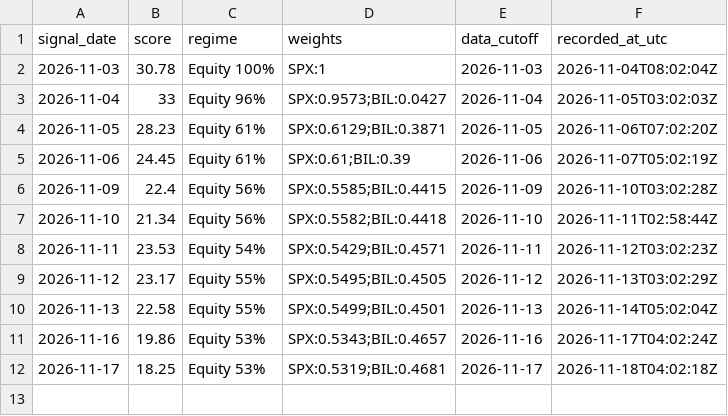
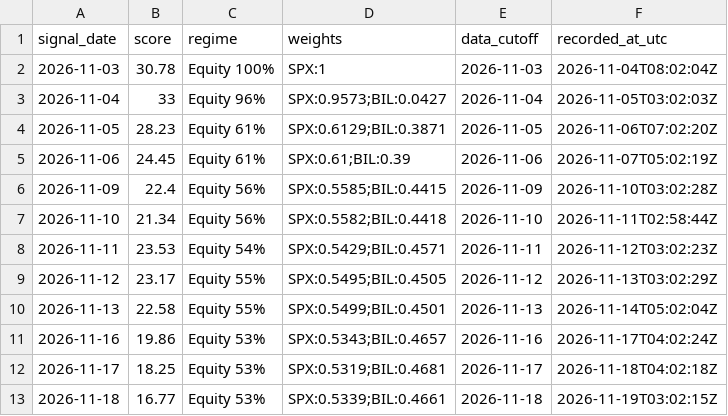
Before and after one commit to kevincgith/volstrat, a CSV file: data/track/v3/decisions.csv, drawn as a sheet.

```diff
--- a/data/track/v3/decisions.csv
+++ b/data/track/v3/decisions.csv
@@ -12 +12,2 @@ signal_date,score,regime,weights,data_cutoff,recorded_at_utc
 2026-11-17,18.25,Equity 53%,SPX:0.5319;BIL:0.4681,2026-11-17,2026-11-18T04:02:18Z
+2026-11-18,16.77,Equity 53%,SPX:0.5339;BIL:0.4661,2026-11-18,2026-11-19T03:02:15Z
```
Also changed, not shown: data/raw/yahoo/FSUTX.csv, data/raw/yahoo/VBMFX.csv, 21 other files.
